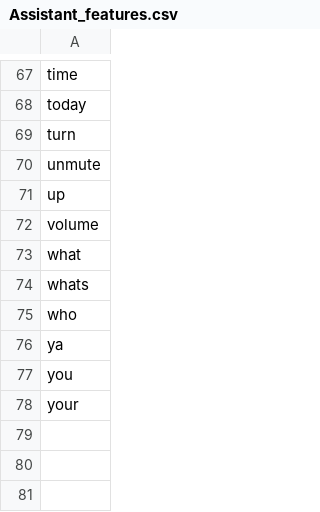
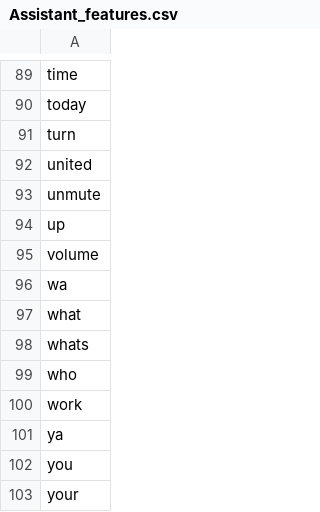
Before and after one commit to nspeer12/dexter, a CSV file: Core/dexter/model/Assistant_features.csv, drawn as a sheet; only a part is shown, gaps mark what is left out; the diff covers the shown part only; the diff names each change by its address in the sheet, - before the commit and + after, or states it on an @@ line.

```diff
--- a/Core/dexter/model/Assistant_features.csv
+++ b/Core/dexter/model/Assistant_features.csv
+row 92: united
+row 96: wa
+row 100: work
```
Also changed, not shown: 22 added rows elsewhere in this file, Core/dexter/model/Assistant_labels.csv, 6 other files.
